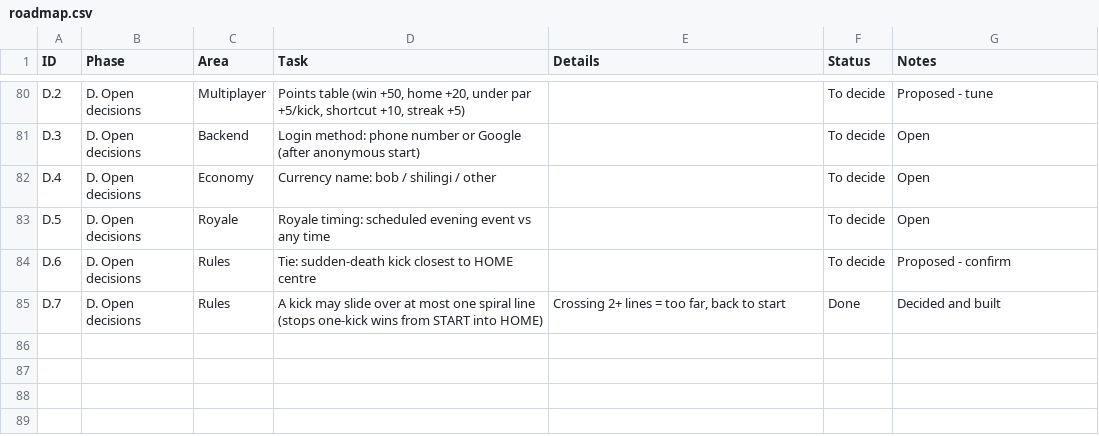
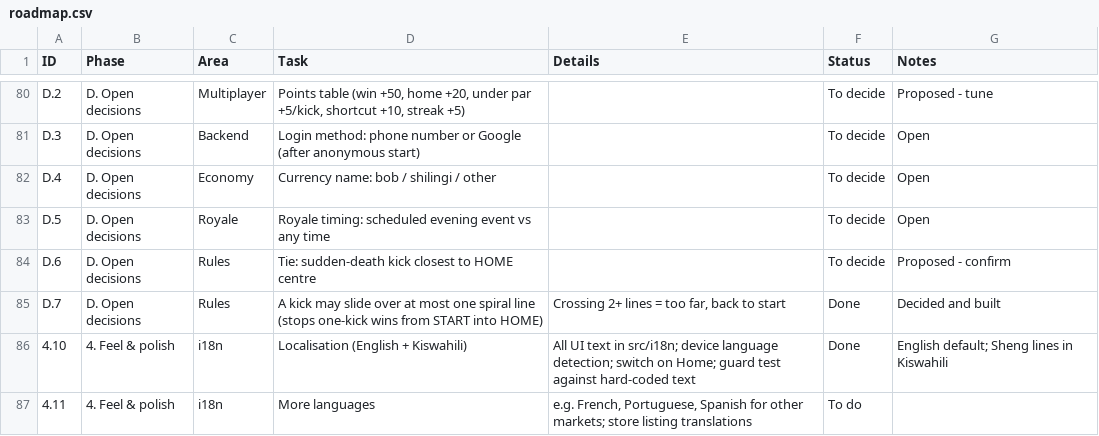
Before and after one commit to maith96/Kasongesha-royale, a CSV file: docs/roadmap.csv, drawn as a sheet; only a part is shown, gaps mark what is left out; the diff names each change by its address in the sheet, - before the commit and + after, or states it on an @@ line.

```diff
--- a/docs/roadmap.csv
+++ b/docs/roadmap.csv
+row 86: 4.10 | 4. Feel & polish | i18n | Localisation (English + Kiswahili) | All UI text in src/i18n; device language detection; switch on Home; guard test against hard-coded text | Done | English default; Sheng lines in Kiswahili
+row 87: 4.11 | 4. Feel & polish | i18n | More languages | e.g. French, Portuguese, Spanish for other markets; store listing translations | To do
```
Also changed, not shown: 23 other files.
